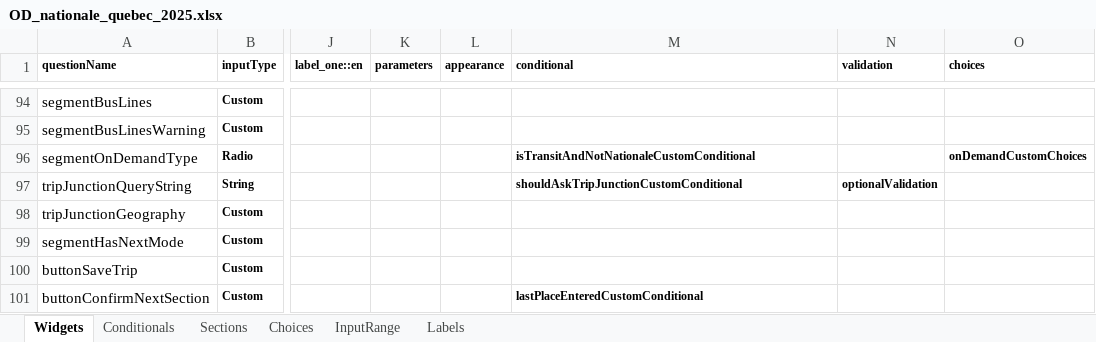
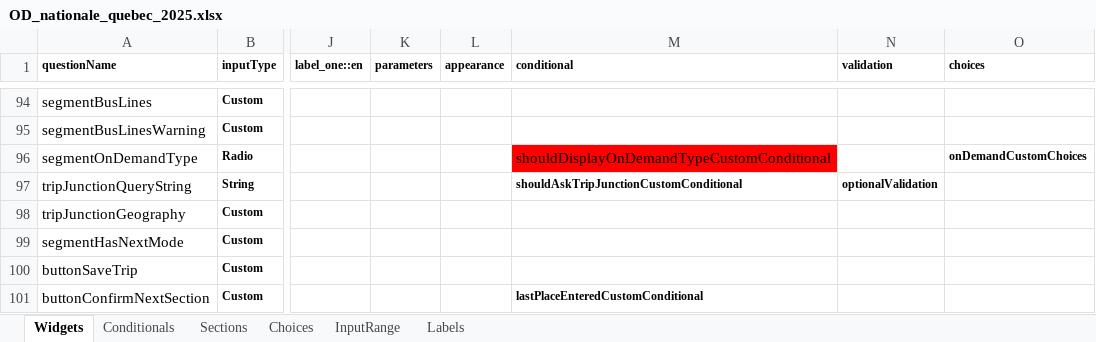
Before and after one commit to chairemobilite/od_nationale_quebec, an Excel workbook: survey/references/OD_nationale_quebec_2025.xlsx, sheet Widgets, drawn as a sheet; only a part is shown, gaps mark what is left out; values as stored, in another font and other column widths than the file's, no borders; charts and pictures and conditional formats not drawn; the diff names each change by its address in the sheet, - before the commit and + after, or states it on an @@ line.

Commit message:
Conditional: Display segment onDemandType only if necessary.
Fix: #238

```diff
--- a/survey/references/OD_nationale_quebec_2025.xlsx (sheet Widgets)
+++ b/survey/references/OD_nationale_quebec_2025.xlsx (sheet Widgets)
-M96 (conditional): isTransitAndNotNationaleCustomConditional
+M96 (conditional): shouldDisplayOnDemandTypeCustomConditional
@@ M96 fill: none → #FF0000, bold: on → off, text size: larger @@
```
Also changed, not shown: 5 other files.
